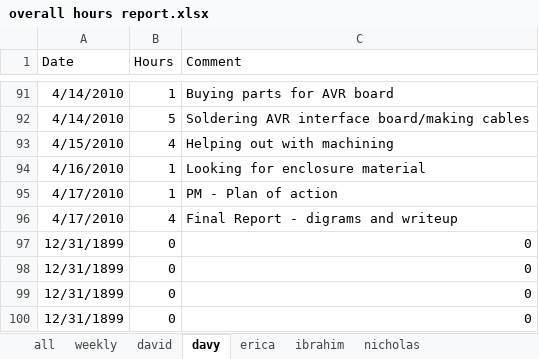
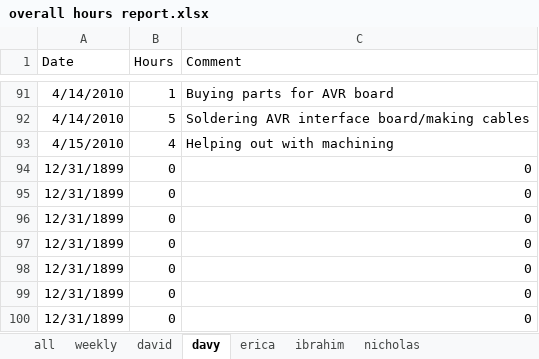
Before and after one commit to minadanesh/apsc496, an Excel workbook: status reports/overall hours report.xlsx, sheet davy, drawn as a sheet; only a part is shown, gaps mark what is left out; values as stored, in another font and other column widths than the file's, no borders; removed rows and columns are numbered as before the commit, all else as after; the diff names each change by its address in the sheet, - before the commit and + after, or states it on an @@ line.

```diff
--- a/status reports/overall hours report.xlsx (sheet davy)
+++ b/status reports/overall hours report.xlsx (sheet davy)
-row 94: 4/16/2010 | 1 | Looking for enclosure material
-row 95: 4/17/2010 | 1 | PM - Plan of action
-row 96: 4/17/2010 | 4 | Final Report - digrams and writeup
+row 94: 12/31/1899 | 0 | 0
+row 95: 12/31/1899 | 0 | 0
+row 96: 12/31/1899 | 0 | 0
```
Also changed, not shown: sheet ibrahim, sheet all, sheet weekly, charts or pictures.
